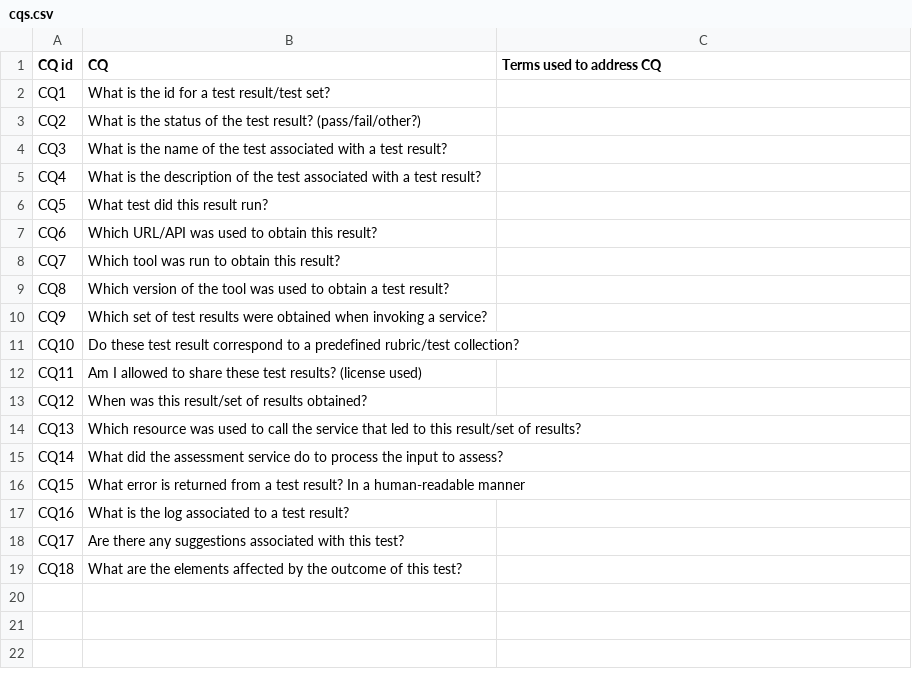
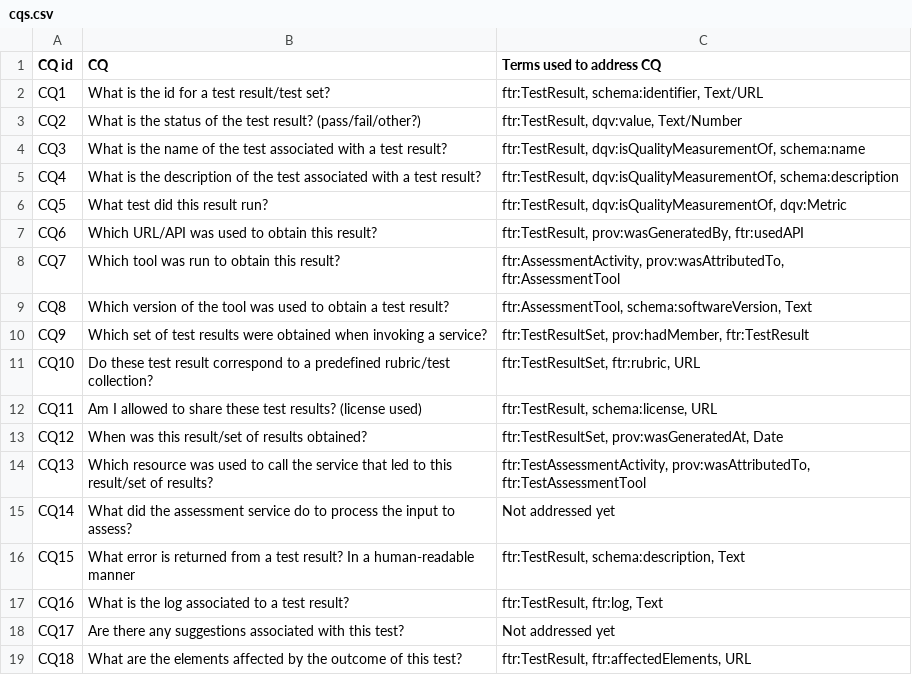
Before and after one commit to OSTrails/FAIR_assessment_output_specification, a CSV file: cqs/cqs.csv, drawn as a sheet; the diff names each change by its address in the sheet, - before the commit and + after, or states it on an @@ line.

Commit message:
first version of the schema in a diagram for discussion

```diff
--- a/cqs/cqs.csv
+++ b/cqs/cqs.csv
-C2 (Terms used to address CQ): (empty)
+C2 (Terms used to address CQ): ftr:TestResult, schema:identifier, Text/URL
-C3 (Terms used to address CQ): (empty)
+C3 (Terms used to address CQ): ftr:TestResult, dqv:value, Text/Number
-C4 (Terms used to address CQ): (empty)
+C4 (Terms used to address CQ): ftr:TestResult, dqv:isQualityMeasurementOf, schema:name
-C5 (Terms used to address CQ): (empty)
+C5 (Terms used to address CQ): ftr:TestResult, dqv:isQualityMeasurementOf, schema:description
-C6 (Terms used to address CQ): (empty)
+C6 (Terms used to address CQ): ftr:TestResult, dqv:isQualityMeasurementOf, dqv:Metric
-C7 (Terms used to address CQ): (empty)
+C7 (Terms used to address CQ): ftr:TestResult, prov:wasGeneratedBy, ftr:usedAPI
-C8 (Terms used to address CQ): (empty)
+C8 (Terms used to address CQ): ftr:AssessmentActivity, prov:wasAttributedTo, ftr:AssessmentTool
-C9 (Terms used to address CQ): (empty)
+C9 (Terms used to address CQ): ftr:AssessmentTool, schema:softwareVersion, Text
-C10 (Terms used to address CQ): (empty)
+C10 (Terms used to address CQ): ftr:TestResultSet, prov:hadMember, ftr:TestResult
-C11 (Terms used to address CQ): (empty)
+C11 (Terms used to address CQ): ftr:TestResultSet, ftr:rubric, URL
-C12 (Terms used to address CQ): (empty)
+C12 (Terms used to address CQ): ftr:TestResult, schema:license, URL
-C13 (Terms used to address CQ): (empty)
+C13 (Terms used to address CQ): ftr:TestResultSet, prov:wasGeneratedAt, Date
-C14 (Terms used to address CQ): (empty)
+C14 (Terms used to address CQ): ftr:TestAssessmentActivity, prov:wasAttributedTo, ftr:TestAssessmentTool
-C15 (Terms used to address CQ): (empty)
+C15 (Terms used to address CQ): Not addressed yet
-C16 (Terms used to address CQ): (empty)
+C16 (Terms used to address CQ): ftr:TestResult, schema:description, Text
-C17 (Terms used to address CQ): (empty)
+C17 (Terms used to address CQ): ftr:TestResult, ftr:log, Text
-C18 (Terms used to address CQ): (empty)
+C18 (Terms used to address CQ): Not addressed yet
-C19 (Terms used to address CQ): (empty)
+C19 (Terms used to address CQ): ftr:TestResult, ftr:affectedElements, URL
```
Also changed, not shown: 3 other files.
